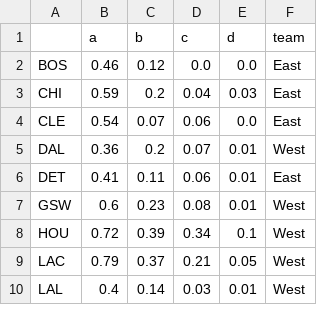
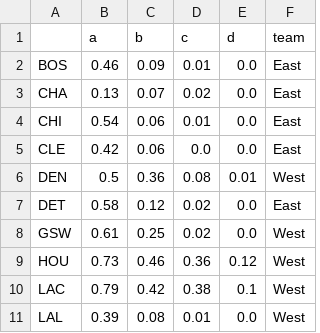
Before and after one commit to yanann/MarchMadness, a CSV file: final_bracket2.csv, drawn as a sheet; only a part is shown; the diff covers the shown part only.

```diff
--- a/final_bracket2.csv
+++ b/final_bracket2.csv
@@ -1,10 +1,11 @@
 ,a,b,c,d,team
-BOS,0.46,0.12,0.0,0.0,East
-CHI,0.59,0.2,0.04,0.03,East
-CLE,0.54,0.07,0.06,0.0,East
-DAL,0.36,0.2,0.07,0.01,West
-DET,0.41,0.11,0.06,0.01,East
-GSW,0.6,0.23,0.08,0.01,West
-HOU,0.72,0.39,0.34,0.1,West
-LAC,0.79,0.37,0.21,0.05,West
-LAL,0.4,0.14,0.03,0.01,West
+BOS,0.46,0.09,0.01,0.0,East
+CHA,0.13,0.07,0.02,0.0,East
+CHI,0.54,0.06,0.01,0.0,East
+CLE,0.42,0.06,0.0,0.0,East
+DEN,0.5,0.36,0.08,0.01,West
+DET,0.58,0.12,0.02,0.0,East
+GSW,0.61,0.25,0.02,0.0,West
+HOU,0.73,0.46,0.36,0.12,West
+LAC,0.79,0.42,0.38,0.1,West
+LAL,0.39,0.08,0.01,0.0,West
```
Also changed, not shown: 1 removed row and 21 edited cells elsewhere in this file, final_bracket1.csv, 5 other files.
